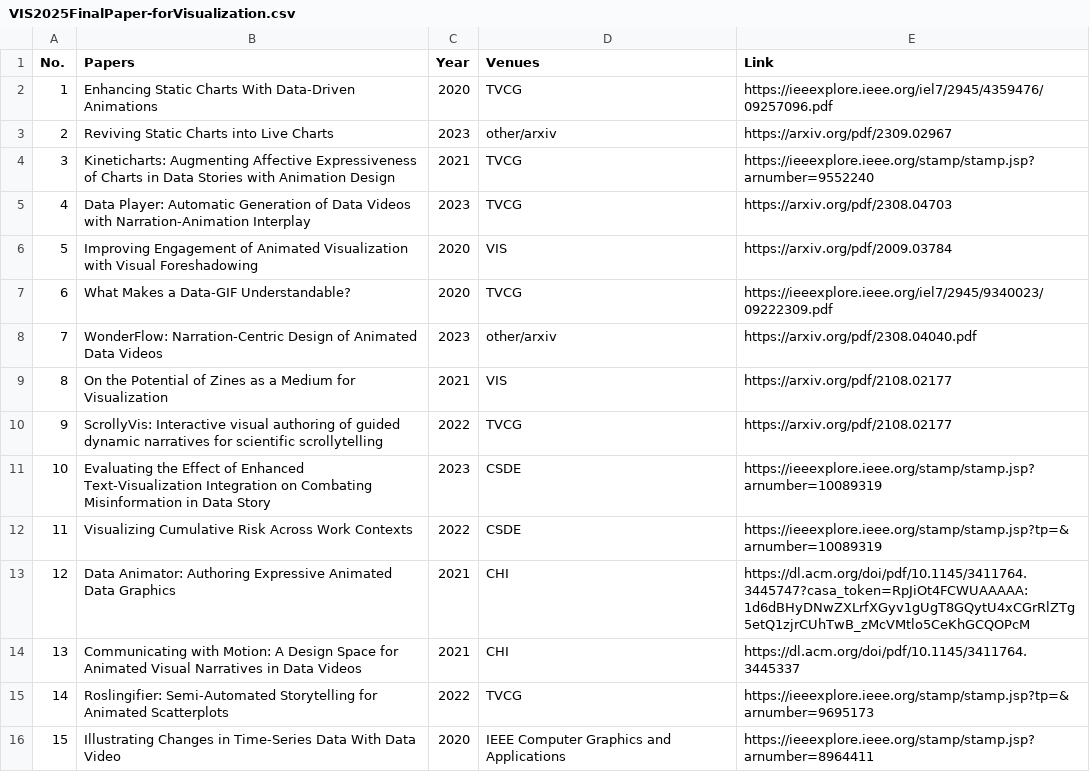
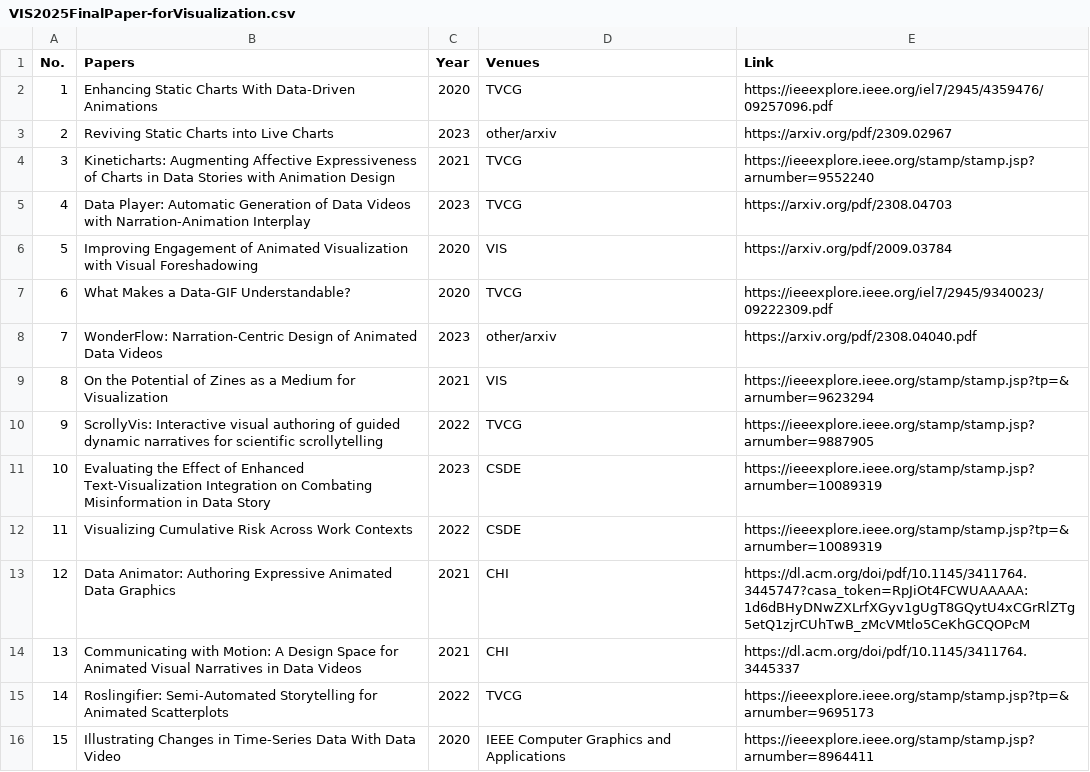
Before and after one commit to vissubmit/VIS2025Submit, a CSV file: VIS2025FinalPaper-forVisualization.csv, drawn as a sheet; only a part is shown.

Commit message:
update

```diff
--- a/VIS2025FinalPaper-forVisualization.csv
+++ b/VIS2025FinalPaper-forVisualization.csv
@@ -8,4 +8,4 @@ No.,Papers,Year,Venues,Link
 7,WonderFlow: Narration-Centric Design of Animated Data Videos,2023,other/arxiv,https://arxiv.org/pdf/2308.04040.pdf
-8,On the Potential of Zines as a Medium for Visualization,2021,VIS,https://arxiv.org/pdf/2108.02177
-9,ScrollyVis: Interactive visual authoring of guided dynamic narratives for scientific scrollytelling,2022,TVCG,https://arxiv.org/pdf/2108.02177
+8,On the Potential of Zines as a Medium for Visualization,2021,VIS,https://ieeexplore.ieee.org/stamp/stamp.jsp?tp=&arnumber=9623294
+9,ScrollyVis: Interactive visual authoring of guided dynamic narratives for scientific scrollytelling,2022,TVCG,https://ieeexplore.ieee.org/stamp/stamp.jsp?arnumber=9887905
 10,Evaluating the Effect of Enhanced Text-Visualization Integration on Combating Misinformation in Data Story,2023,CSDE,https://ieeexplore.ieee.org/stamp/stamp.jsp?arnumber=10089319
```
